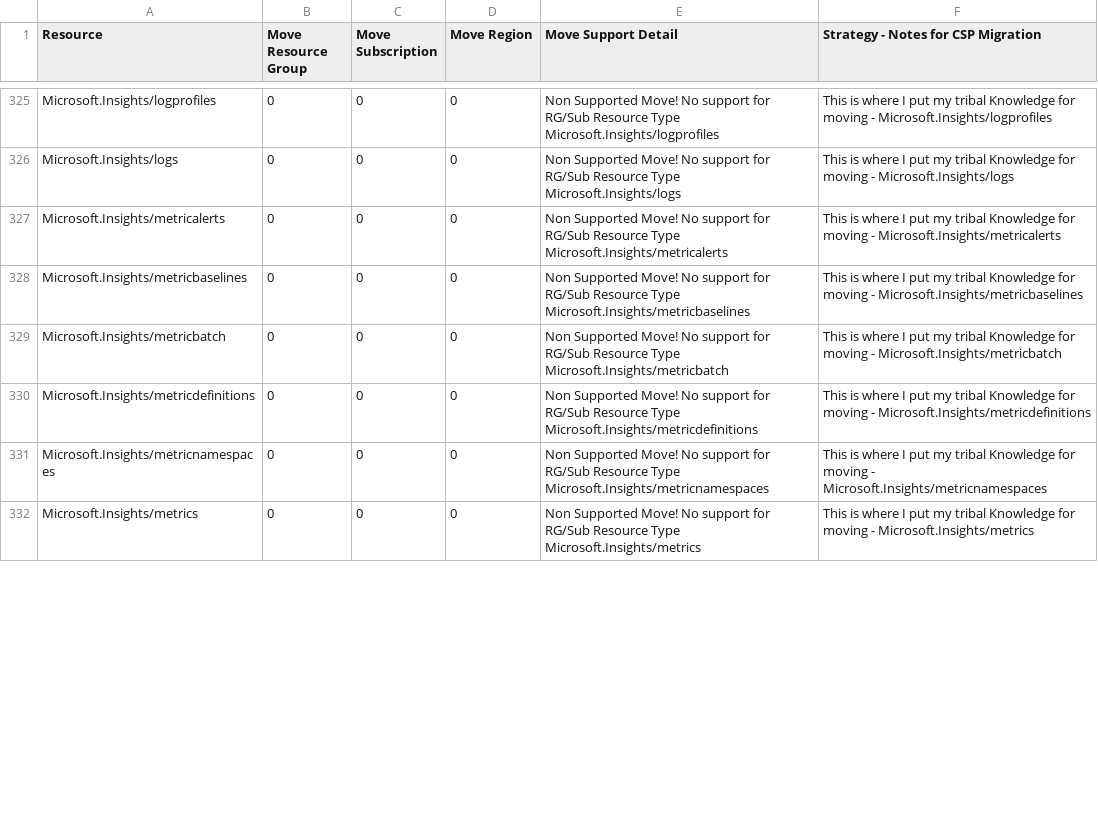
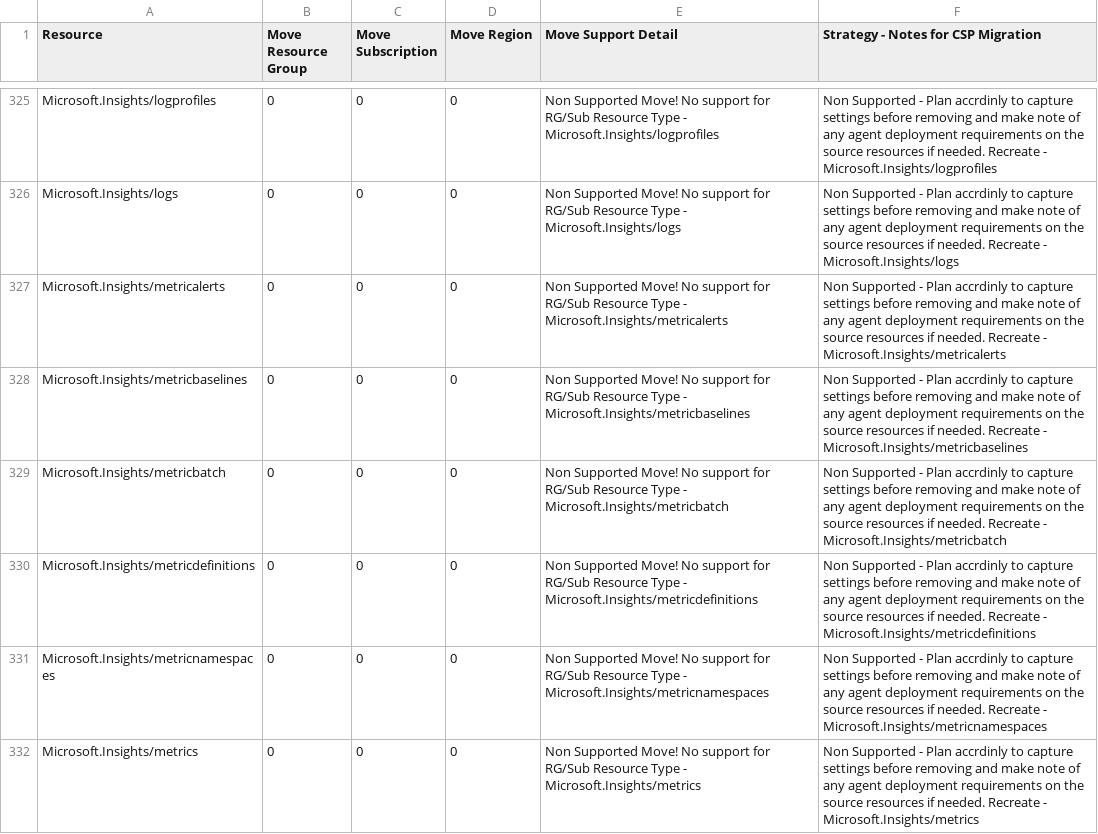
Before and after one commit to techwisejf/resource-capabilities-SCJF, a CSV file: CMST-FullMoveSupportMaster-Region.csv, drawn as a sheet; only a part is shown, gaps mark what is left out; the diff covers the shown part only.

Commit message:
Update CMST-FullMoveSupportMaster-Region.csv
Update Support and Strategy on Microsoft.Insights resource types, 9 of 38 are Supported Moves
actiongroups, activitylogalerts, alertrules,autoscalesettings, baseline,components, datacollectionrules, diagnosticsettings, diagnosticsettingscategories, eventcategories, eventtypes, extendeddiagnosticsettings, guestdiagnosticsettings, listmigrationdate, logdefinitions, logprofiles, logs, metricalerts, metricbaselines, metricbatch, metricdefinitions, metricnamespaces, metrics, migratealertrules, migratetonewpricingmodel, myworkbooks, notificationgroups, privatelinkscopes, rollbacktolegacypricingmodel, scheduledqueryrules, topology, transactions, vminsightsonboardingstatuses, webtests, webtests/gettestresultfile, workbooks, workbooktemplates

```diff
--- a/CMST-FullMoveSupportMaster-Region.csv
+++ b/CMST-FullMoveSupportMaster-Region.csv
@@ -325,8 +325,8 @@
-"Microsoft.Insights/logprofiles","0","0","0","Non Supported Move! No support for  RG/Sub Resource Type  Microsoft.Insights/logprofiles","This is where I put my tribal Knowledge for moving - Microsoft.Insights/logprofiles"
-"Microsoft.Insights/logs","0","0","0","Non Supported Move! No support for  RG/Sub Resource Type  Microsoft.Insights/logs","This is where I put my tribal Knowledge for moving - Microsoft.Insights/logs"
-"Microsoft.Insights/metricalerts","0","0","0","Non Supported Move! No support for  RG/Sub Resource Type  Microsoft.Insights/metricalerts","This is where I put my tribal Knowledge for moving - Microsoft.Insights/metricalerts"
-"Microsoft.Insights/metricbaselines","0","0","0","Non Supported Move! No support for  RG/Sub Resource Type  Microsoft.Insights/metricbaselines","This is where I put my tribal Knowledge for moving - Microsoft.Insights/metricbaselines"
-"Microsoft.Insights/metricbatch","0","0","0","Non Supported Move! No support for  RG/Sub Resource Type  Microsoft.Insights/metricbatch","This is where I put my tribal Knowledge for moving - Microsoft.Insights/metricbatch"
-"Microsoft.Insights/metricdefinitions","0","0","0","Non Supported Move! No support for  RG/Sub Resource Type  Microsoft.Insights/metricdefinitions","This is where I put my tribal Knowledge for moving - Microsoft.Insights/metricdefinitions"
-"Microsoft.Insights/metricnamespaces","0","0","0","Non Supported Move! No support for  RG/Sub Resource Type  Microsoft.Insights/metricnamespaces","This is where I put my tribal Knowledge for moving - Microsoft.Insights/metricnamespaces"
-"Microsoft.Insights/metrics","0","0","0","Non Supported Move! No support for  RG/Sub Resource Type  Microsoft.Insights/metrics","This is where I put my tribal Knowledge for moving - Microsoft.Insights/metrics"
+"Microsoft.Insights/logprofiles","0","0","0","Non Supported Move! No support for  RG/Sub Resource Type - Microsoft.Insights/logprofiles","Non Supported - Plan accrdinly to capture settings before removing and make note of any agent deployment requirements on the source resources if needed. Recreate - Microsoft.Insights/logprofiles"
+"Microsoft.Insights/logs","0","0","0","Non Supported Move! No support for  RG/Sub Resource Type - Microsoft.Insights/logs","Non Supported - Plan accrdinly to capture settings before removing and make note of any agent deployment requirements on the source resources if needed. Recreate - Microsoft.Insights/logs"
+"Microsoft.Insights/metricalerts","0","0","0","Non Supported Move! No support for  RG/Sub Resource Type - Microsoft.Insights/metricalerts","Non Supported - Plan accrdinly to capture settings before removing and make note of any agent deployment requirements on the source resources if needed. Recreate - Microsoft.Insights/metricalerts"
+"Microsoft.Insights/metricbaselines","0","0","0","Non Supported Move! No support for  RG/Sub Resource Type - Microsoft.Insights/metricbaselines","Non Supported - Plan accrdinly to capture settings before removing and make note of any agent deployment requirements on the source resources if needed. Recreate - Microsoft.Insights/metricbaselines"
+"Microsoft.Insights/metricbatch","0","0","0","Non Supported Move! No support for  RG/Sub Resource Type - Microsoft.Insights/metricbatch","Non Supported - Plan accrdinly to capture settings before removing and make note of any agent deployment requirements on the source resources if needed. Recreate - Microsoft.Insights/metricbatch"
+"Microsoft.Insights/metricdefinitions","0","0","0","Non Supported Move! No support for  RG/Sub Resource Type - Microsoft.Insights/metricdefinitions","Non Supported - Plan accrdinly to capture settings before removing and make note of any agent deployment requirements on the source resources if needed. Recreate - Microsoft.Insights/metricdefinitions"
+"Microsoft.Insights/metricnamespaces","0","0","0","Non Supported Move! No support for  RG/Sub Resource Type - Microsoft.Insights/metricnamespaces","Non Supported - Plan accrdinly to capture settings before removing and make note of any agent deployment requirements on the source resources if needed. Recreate - Microsoft.Insights/metricnamespaces"
+"Microsoft.Insights/metrics","0","0","0","Non Supported Move! No support for  RG/Sub Resource Type - Microsoft.Insights/metrics","Non Supported - Plan accrdinly to capture settings before removing and make note of any agent deployment requirements on the source resources if needed. Recreate - Microsoft.Insights/metrics"
```
Also changed, not shown: 61 edited cells elsewhere in this file.
